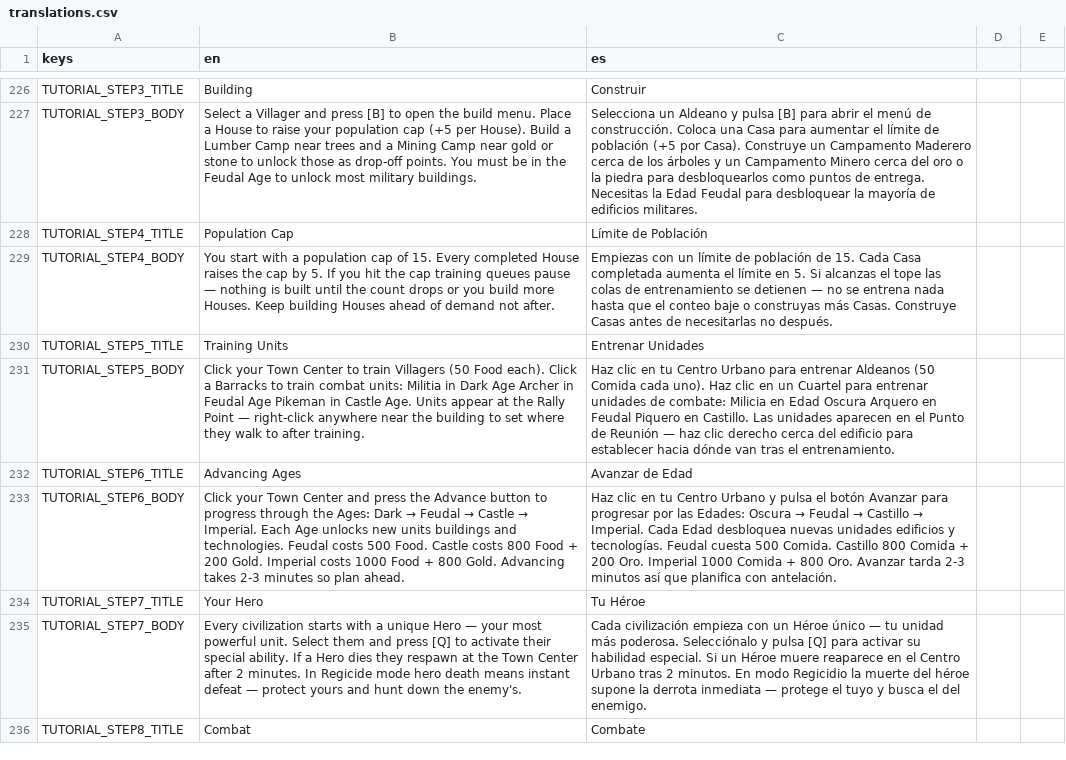
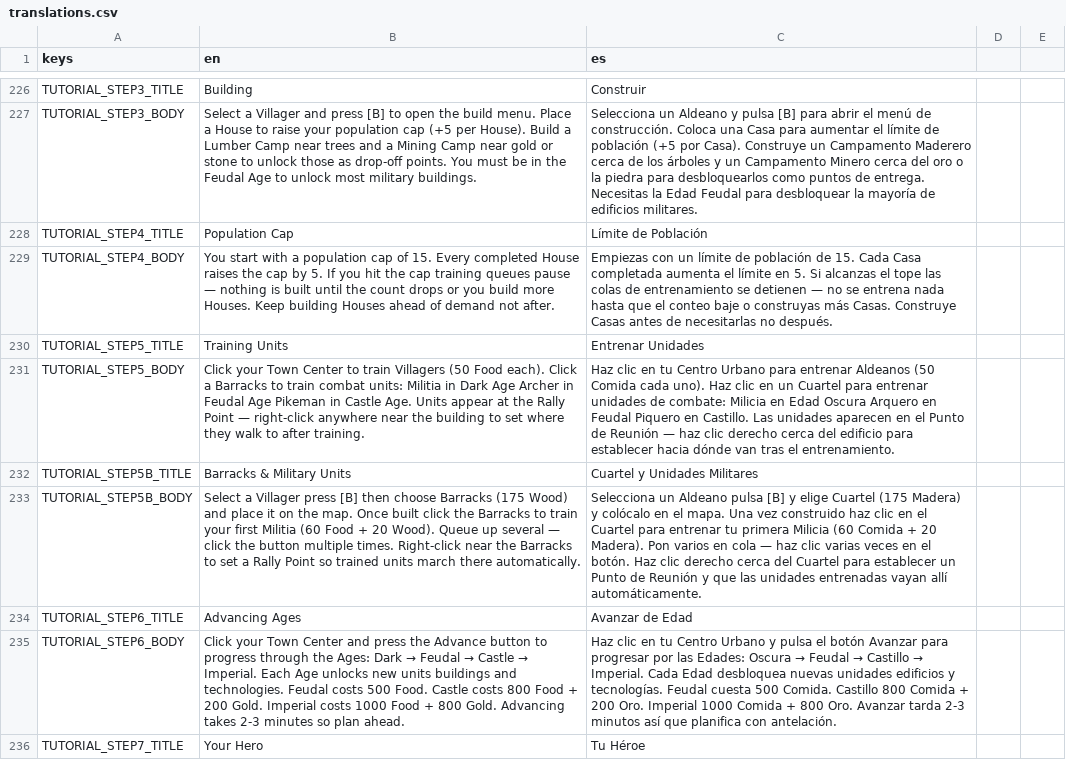
Before and after one commit to enrimr/rts-game-godot, a CSV file: project/assets/translations/translations.csv, drawn as a sheet; only a part is shown, gaps mark what is left out; the shorter side is filled out with more unchanged rows; the diff names each change by its address in the sheet, - before the commit and + after, or states it on an @@ line.

```diff
--- a/project/assets/translations/translations.csv
+++ b/project/assets/translations/translations.csv
+row 232: TUTORIAL_STEP5B_TITLE | Barracks & Military Units | Cuartel y Unidades Militares
+row 233: TUTORIAL_STEP5B_BODY | Select a Villager press [B] then choose Barracks (175 Wood) and place it on the map. Once built click the Barracks to train your first Militia (60 Food + 20 Wood). Queue up several — click the button multiple times. Right-click near the Barracks to set a Rally Point so trained units march there automatically. | Selecciona un Aldeano pulsa [B] y elige Cuartel (175 Madera) y colócalo en el mapa. Una vez construido haz clic en el Cuartel para entrenar tu primera Milicia (60 Comida + 20 Madera). Pon varios en cola — haz clic varias veces en el botón. Haz clic derecho cerca del Cuartel para establecer un Punto de Reunión y que las unidades entrenadas vayan allí automáticamente.
```
Also changed, not shown: 1 other file.
